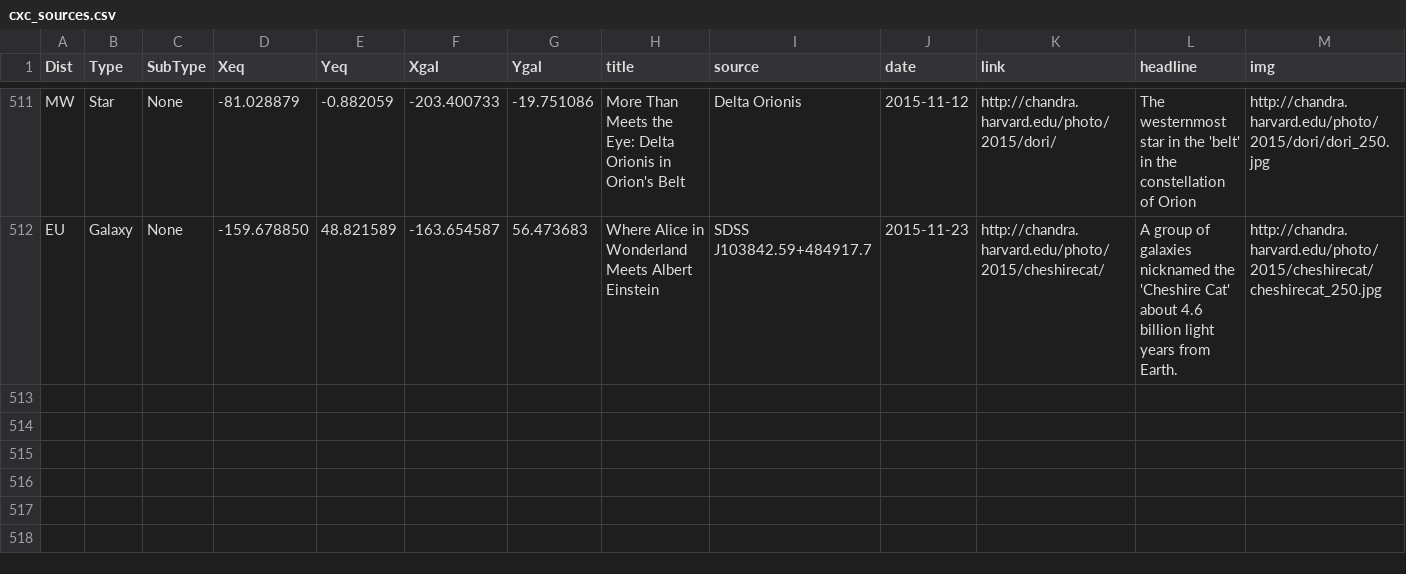
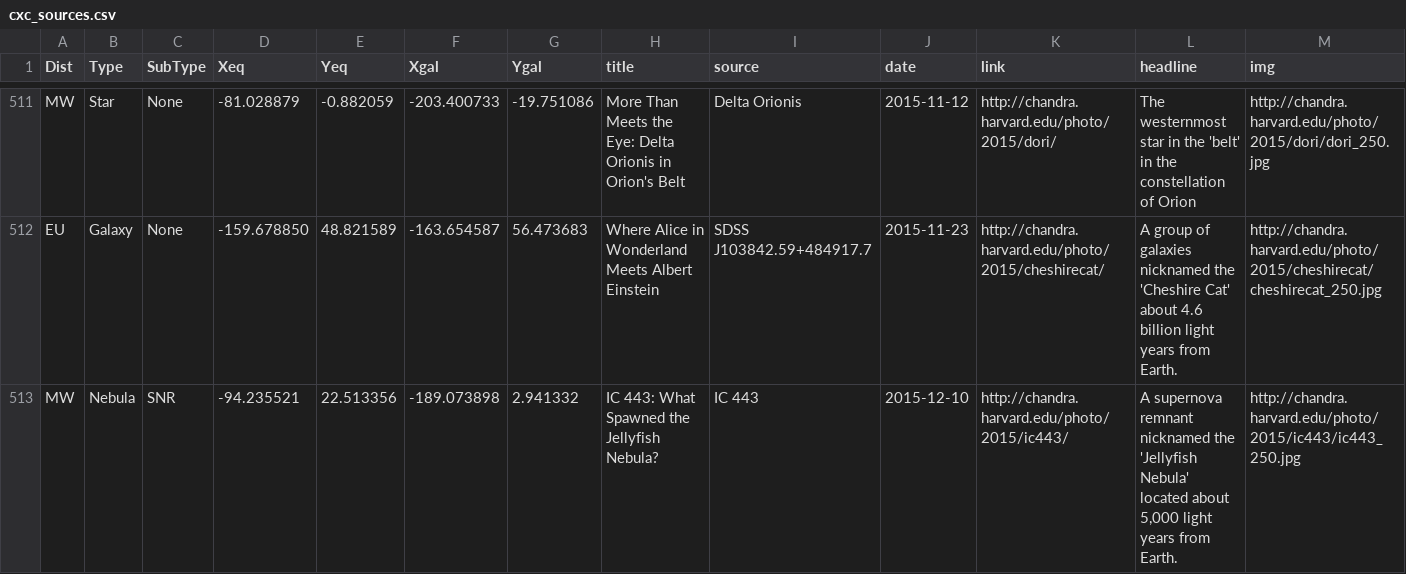
Before and after one commit to cxcimager/chandra_skymap, a CSV file: cxc_sources.csv, drawn as a sheet; only a part is shown, gaps mark what is left out.

Commit message:
update source list

```diff
--- a/cxc_sources.csv
+++ b/cxc_sources.csv
@@ -512 +512,2 @@ Dist,Type,SubType,Xeq,Yeq,Xgal,Ygal,title,source,date,link,headline,img
 "EU","Galaxy","None",-159.678850,48.821589,-163.654587,56.473683,"Where Alice in Wonderland Meets Albert Einstein","SDSS J103842.59+484917.7",2015-11-23,"http://chandra.harvard.edu/photo/2015/cheshirecat/","A group of galaxies nicknamed the 'Cheshire Cat' about 4.6 billion light years from Earth.","http://chandra.harvard.edu/photo/2015/cheshirecat/cheshirecat_250.jpg"
+"MW","Nebula","SNR",-94.235521,22.513356,-189.073898,2.941332,"IC 443: What Spawned the Jellyfish Nebula?","IC 443",2015-12-10,"http://chandra.harvard.edu/photo/2015/ic443/","A supernova remnant nicknamed the 'Jellyfish Nebula' located about 5,000 light years from Earth.","http://chandra.harvard.edu/photo/2015/ic443/ic443_250.jpg"
```
